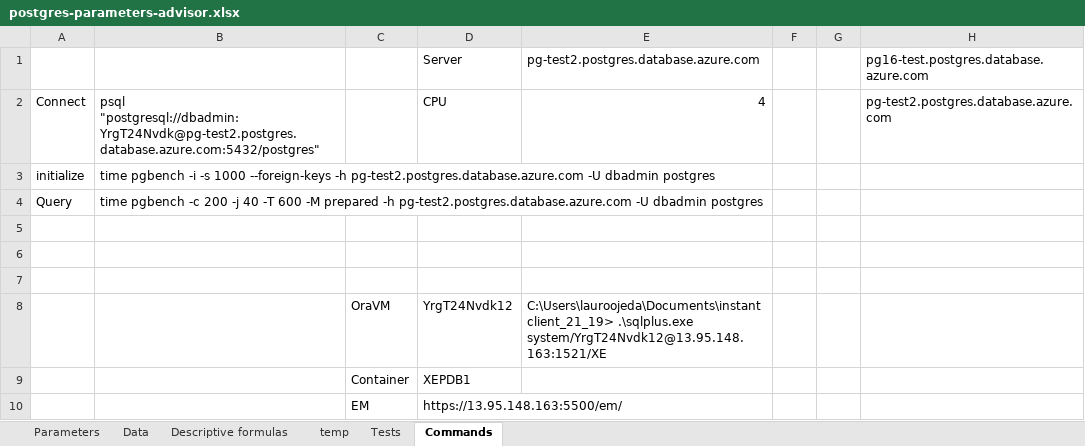
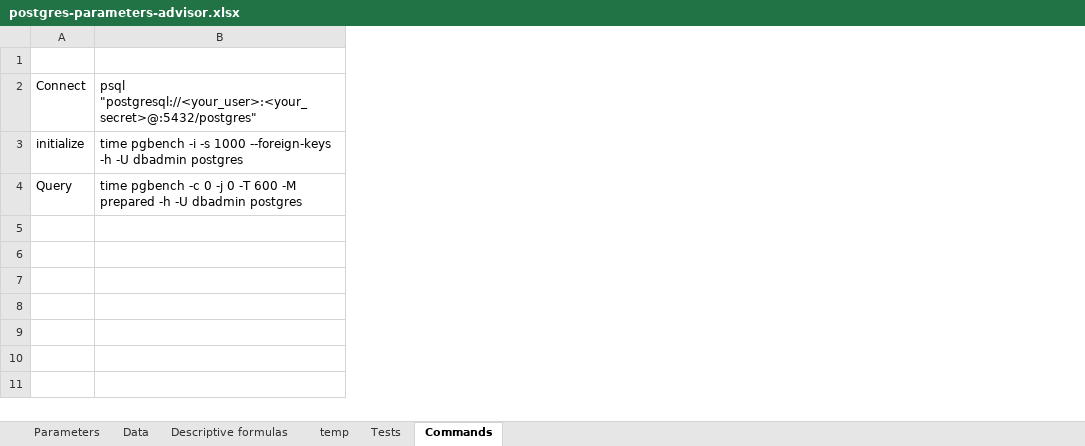
Before and after one commit to ojedauro/pgParmAdvisor, an Excel workbook: postgres-parameters-advisor.xlsx, sheet Commands, drawn as a sheet; values as stored, in another font and other column widths than the file's, no borders; removed rows and columns are numbered as before the commit, all else as after; the diff names each change by its address in the sheet, - before the commit and + after, or states it on an @@ line.

Commit message:
update spreadsheet

```diff
--- a/postgres-parameters-advisor.xlsx (sheet Commands)
+++ b/postgres-parameters-advisor.xlsx (sheet Commands)
-column B, rows 2-4: psql "postgresql://dbadmin:YrgT24Nvdk@pg-test2.postgres.database.azure.com:5432/postgres" | time pgbench -i -s 1000 --foreign-keys -h pg-test2.postgres.database.azure.com -U dbadmin postgres | time pgbench -c 200 -j 40 -T 600 -M prepared -h pg-test2.postgres.database.azure.com -U dbadmin postgres
-column C, empty
-column D, rows 1-2: Server | CPU
-column E, rows 1-2: pg-test2.postgres.database.azure.com | 4
-column F, empty
-column G, empty
-column H, rows 1-2: pg16-test.postgres.database.azure.com | pg-test2.postgres.database.azure.com
+column B, rows 2-4: psql "postgresql://<your_user>:<your_secret>@:5432/postgres" | time pgbench -i -s 1000 --foreign-keys -h -U dbadmin postgres | time pgbench -c 0 -j 0 -T 600 -M prepared -h -U dbadmin postgres
-row 1:  |  |  | Server | pg-test2.postgres.database.azure.com |  |  | pg16-test.postgres.database.azure.com
+row 1: (empty)
-row 5: (empty)
-row 6: (empty)
-row 7: (empty)
-row 8:  |  | OraVM | YrgT24Nvdk12 | C:\Users\lauroojeda\Documents\instantclient_21_19> .\sqlplus.exe system/YrgT24Nvdk12@13.95.148.163:1521/XE
-row 9:  |  | Container | XEPDB1
-row 10:  |  | EM | https://13.95.148.163:5500/em/
```
